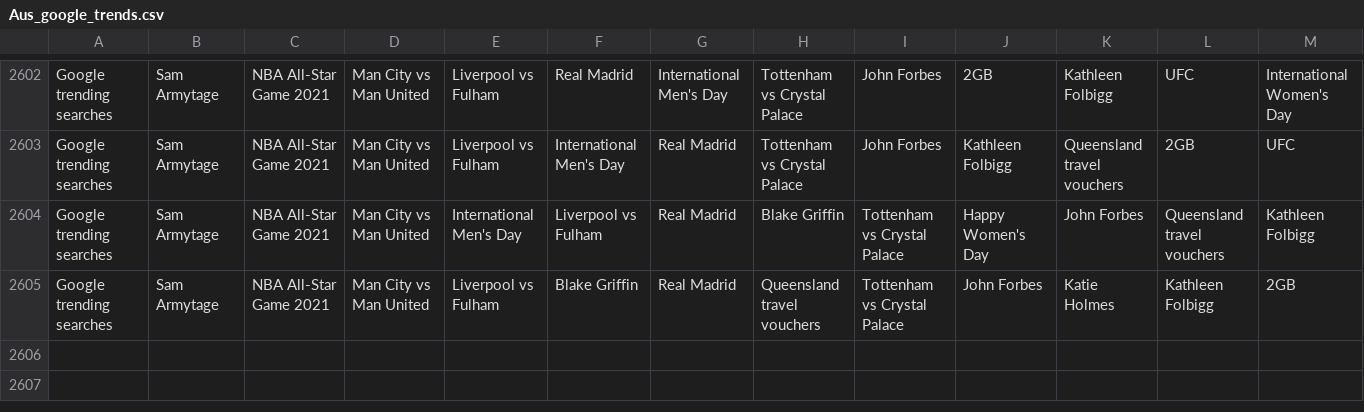
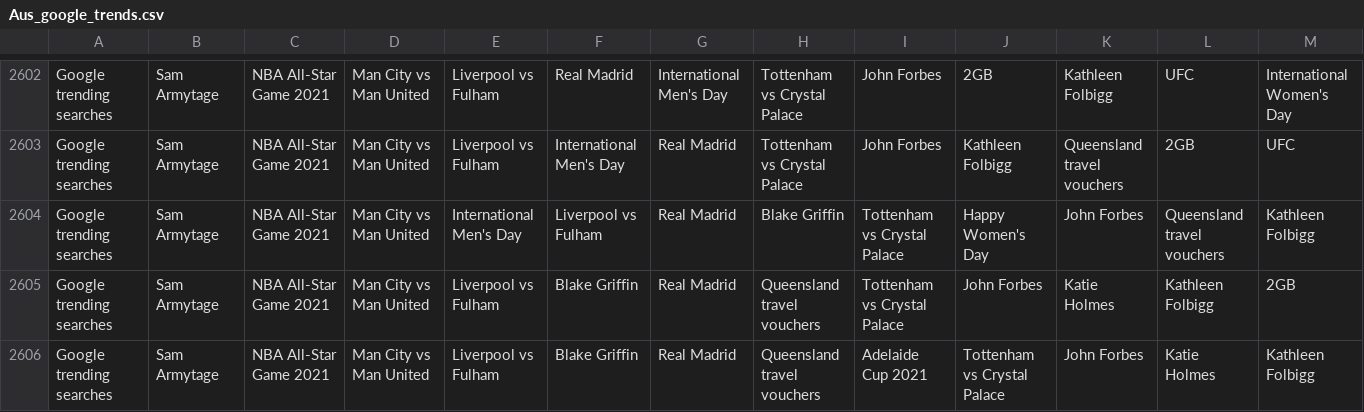
Before and after one commit to joshnicholas/trends, a CSV file: data/Aus_google_trends.csv, drawn as a sheet; only a part is shown, gaps mark what is left out; rows hold the shown columns only; the diff names each change by its address in the sheet, - before the commit and + after, or states it on an @@ line.

Commit message:
Latest data: Mon Mar  8 06:27:37 UTC 2021

```diff
--- a/data/Aus_google_trends.csv
+++ b/data/Aus_google_trends.csv
+row 2606: Google trending searches | Sam Armytage | NBA All-Star Game 2021 | Man City vs Man United | Liverpool vs Fulham | Blake Griffin | Real Madrid | Queensland travel vouchers | Adelaide Cup 2021 | Tottenham vs Crystal Palace | John Forbes | Katie Holmes | Kathleen Folbigg
```
